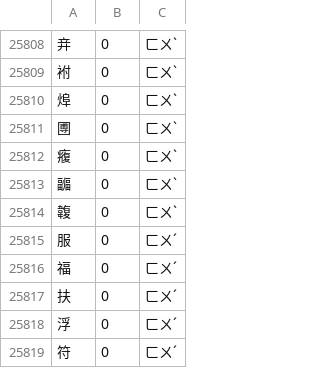
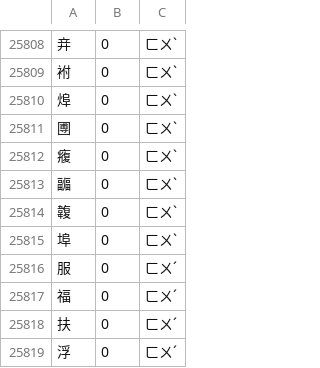
Before and after one commit to chewing/libchewing-data, a CSV file: dict/chewing/word.csv, drawn as a sheet; only a part is shown, gaps mark what is left out; the shorter side is filled out with more unchanged rows.

Commit message:
Add 埠ㄈㄨˋ and 港埠ㄍㄤˇ ㄈㄨˋ

```diff
--- a/dict/chewing/word.csv
+++ b/dict/chewing/word.csv
@@ -25814,2 +25814,3 @@
 䪖,0,ㄈㄨˋ
+埠,0,ㄈㄨˋ
 服,0,ㄈㄨˊ
```
